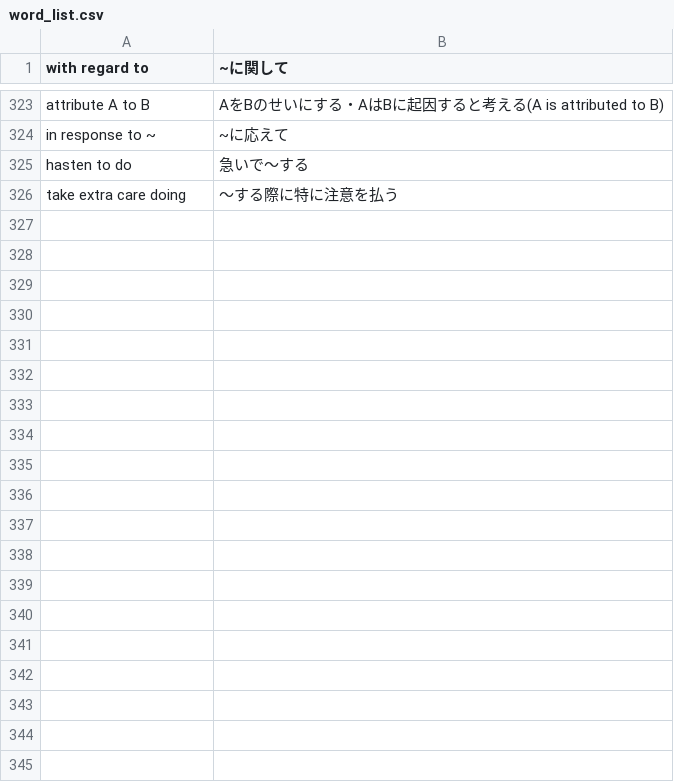
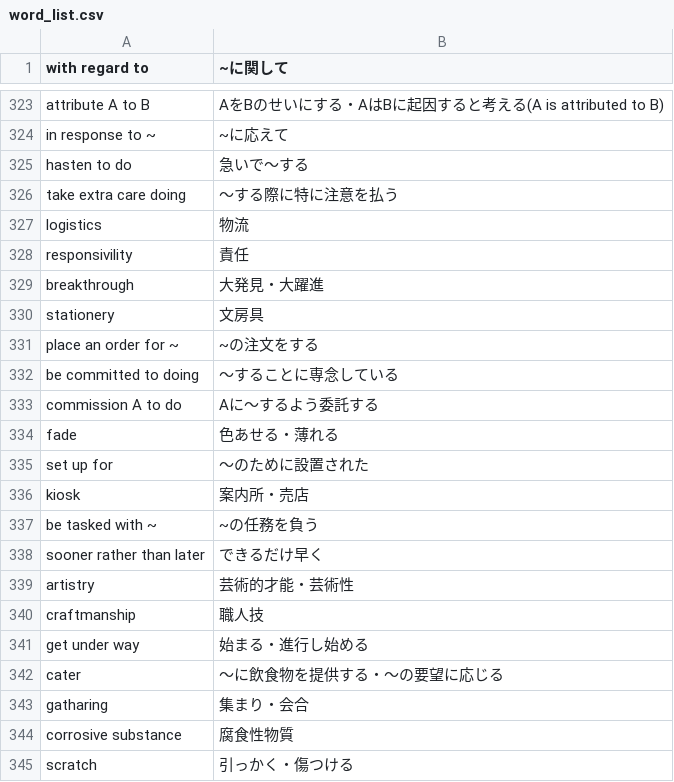
Before and after one commit to wataru0722/vocab-app, a CSV file: word_list.csv, drawn as a sheet; only a part is shown, gaps mark what is left out; the diff covers the shown part only.

Commit message:
Add new entries to word_list.csv
Updated word list with additional entries and translations.

```diff
--- a/word_list.csv
+++ b/word_list.csv
@@ -326 +326,20 @@ hasten to do,急いで〜する
 take extra care doing,〜する際に特に注意を払う
+logistics,物流
+responsivility,責任
+breakthrough,大発見・大躍進
+stationery,文房具
+place an order for ~,~の注文をする
+be committed to doing,〜することに専念している
+commission A to do,Aに〜するよう委託する
+fade,色あせる・薄れる
+set up for,〜のために設置された
+kiosk,案内所・売店
+be tasked with ~,~の任務を負う
+sooner rather than later,できるだけ早く
+artistry,芸術的才能・芸術性
+craftmanship,職人技
+get under way,始まる・進行し始める
+cater,〜に飲食物を提供する・〜の要望に応じる
+gatharing,集まり・会合
+corrosive substance,腐食性物質
+scratch,引っかく・傷つける
```
Also changed, not shown: 19 added rows elsewhere in this file.
